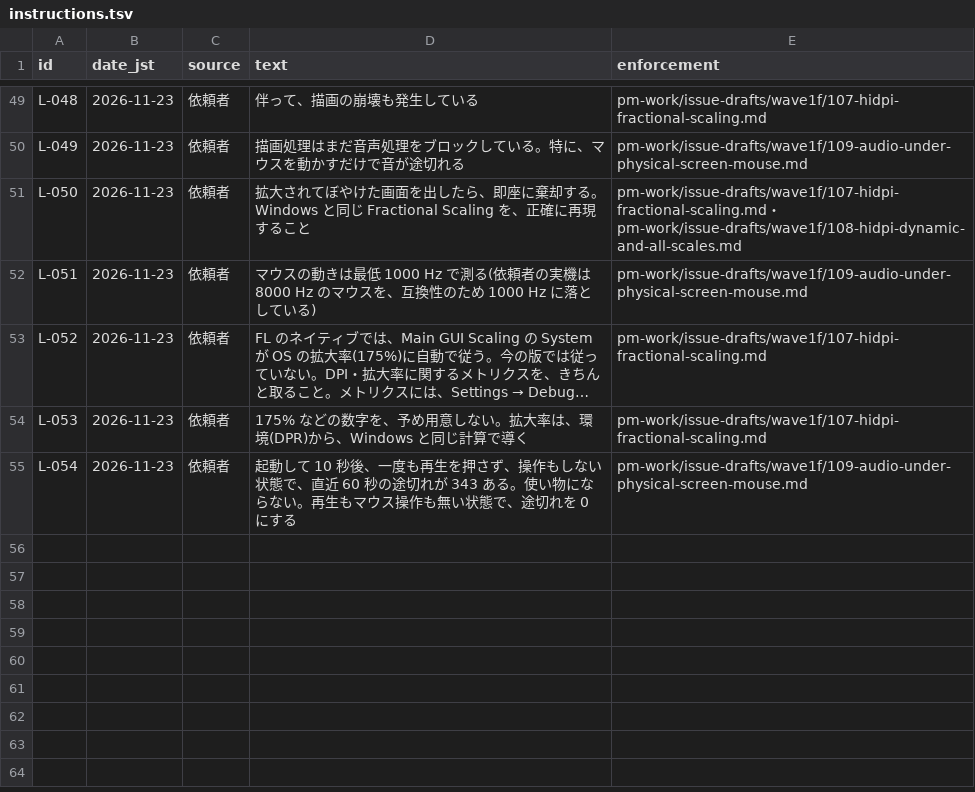
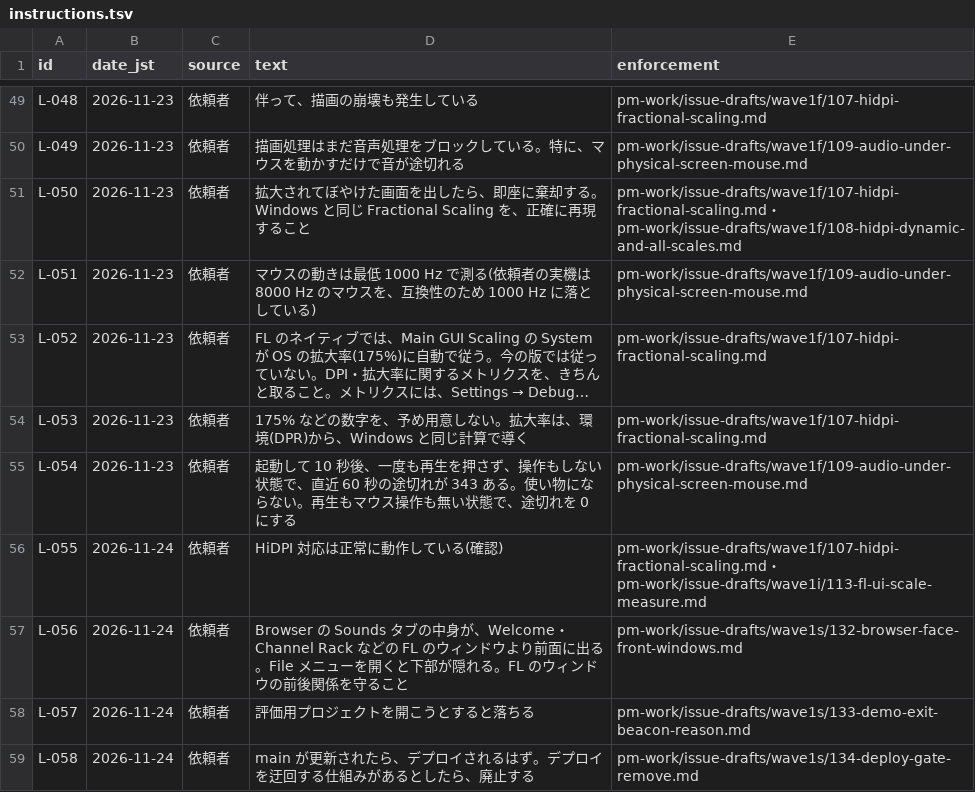
Before and after one commit to signature-studio/signature-studio, a TSV file: pm-work/ledger/instructions.tsv, drawn as a sheet; only a part is shown, gaps mark what is left out; long unchanged cells end in ….

```diff
--- a/pm-work/ledger/instructions.tsv
+++ b/pm-work/ledger/instructions.tsv
@@ -55 +55,5 @@ L-053	2026-11-23	依頼者	175% などの数字を、予め用意しない。拡
 L-054	2026-11-23	依頼者	起動して 10 秒後、一度も再生を押さず、操作もしない状態で、直近 60 秒の途切れが 343 ある。使い物にならない。再生もマウス操作も無い状態で、途切れを 0 にする	pm-work/issue-drafts/wave1f/109-audio-under-physical-screen-mouse.md
+L-055	2026-11-24	依頼者	HiDPI 対応は正常に動作している(確認)	pm-work/issue-drafts/wave1f/107-hidpi-fractional-scaling.md・pm-work/issue-drafts/wave1i/113-fl-ui-scale-measure.md
+L-056	2026-11-24	依頼者	Browser の Sounds タブの中身が、Welcome・Channel Rack などの FL のウィンドウより前面に出る。File メニューを開くと下部が隠れる。FL のウィンドウの前後関係を守ること	pm-work/issue-drafts/wave1s/132-browser-face-front-windows.md
+L-057	2026-11-24	依頼者	評価用プロジェクトを開こうとすると落ちる	pm-work/issue-drafts/wave1s/133-demo-exit-beacon-reason.md
+L-058	2026-11-24	依頼者	main が更新されたら、デプロイされるはず。デプロイを迂回する仕組みがあるとしたら、廃止する	pm-work/issue-drafts/wave1s/134-deploy-gate-remove.md
```
Also changed, not shown: pm-work/created-issues.tsv, 3 other files.
